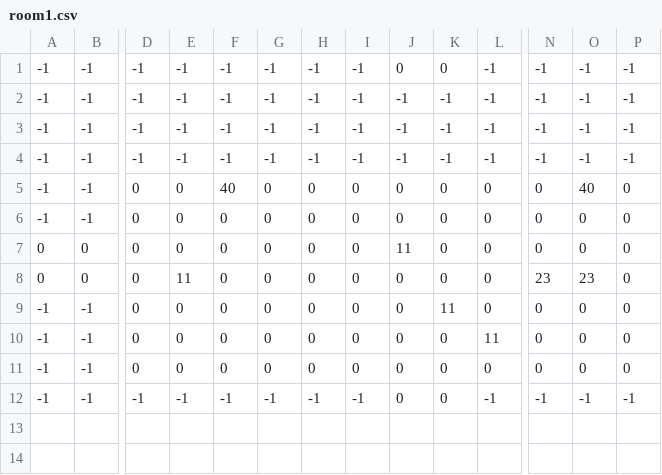
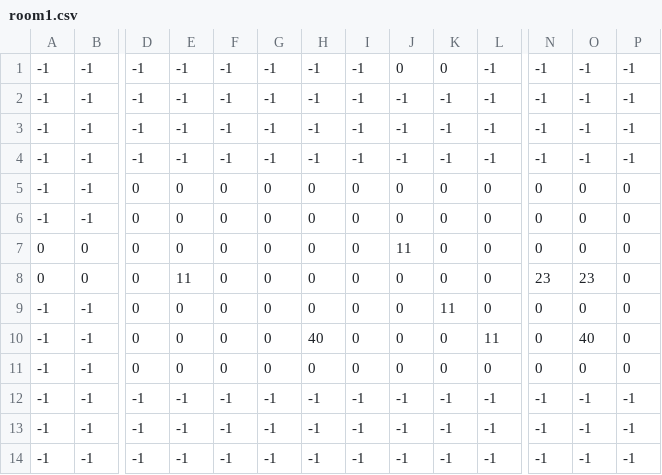
Before and after one commit to SleepySalaman/Sprint2Pork, a CSV file: Sprint2Pork/rooms/levels/room1.csv, drawn as a sheet; only a part is shown, gaps mark what is left out; rows hold the shown columns only; the diff names each change by its address in the sheet, - before the commit and + after, or states it on an @@ line.

Commit message:
Updated room1 to be better with collisions

```diff
--- a/Sprint2Pork/rooms/levels/room1.csv
+++ b/Sprint2Pork/rooms/levels/room1.csv
-F5: 40
+F5: 0
-O5: 40
+O5: 0
-H10: 0
+H10: 40
-O10: 0
+O10: 40
-J12: 0
+J12: -1
-K12: 0
+K12: -1
+row 13: -1 | -1 | -1 | -1 | -1 | -1 | -1 | -1 | -1 | -1 | -1 | -1 | -1 | -1
+row 14: -1 | -1 | -1 | -1 | -1 | -1 | -1 | -1 | -1 | -1 | -1 | -1 | -1 | -1
```
